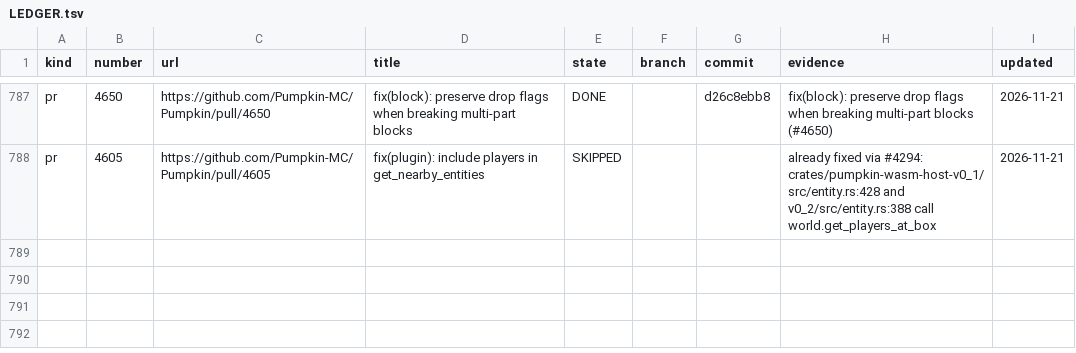
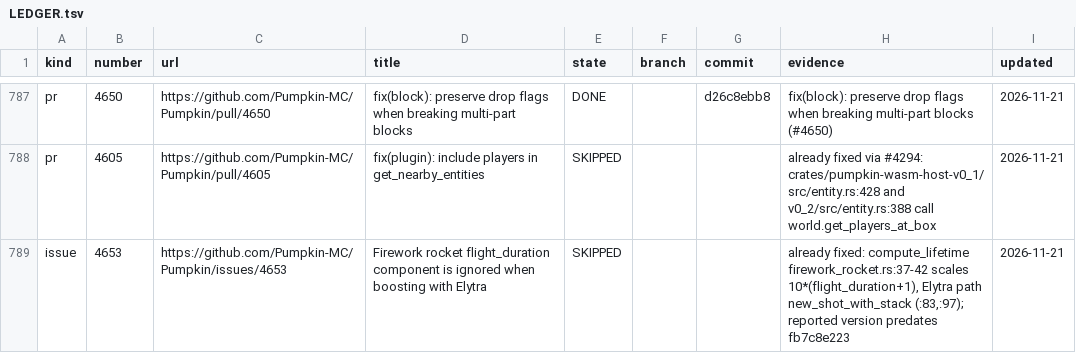
Before and after one commit to ArkFlame/Kabocha, a TSV file: docs/LEDGER.tsv, drawn as a sheet; only a part is shown, gaps mark what is left out; the diff names each change by its address in the sheet, - before the commit and + after, or states it on an @@ line.

```diff
--- a/docs/LEDGER.tsv
+++ b/docs/LEDGER.tsv
+row 789: issue | 4653 | https://github.com/Pumpkin-MC/Pumpkin/issues/4653 | Firework rocket flight_duration component is ignored when boosting with Elytra | SKIPPED |  |  | already fixed: compute_lifetime firework_rocket.rs:37-42 scales 10*(flight_duration+1), Elytra path new_shot_with_stack (:83,:97); reported version predates fb7c8e223 | 2026-11-21
```
Also changed, not shown: docs/OUTCOMES.tsv, 2 other files.
